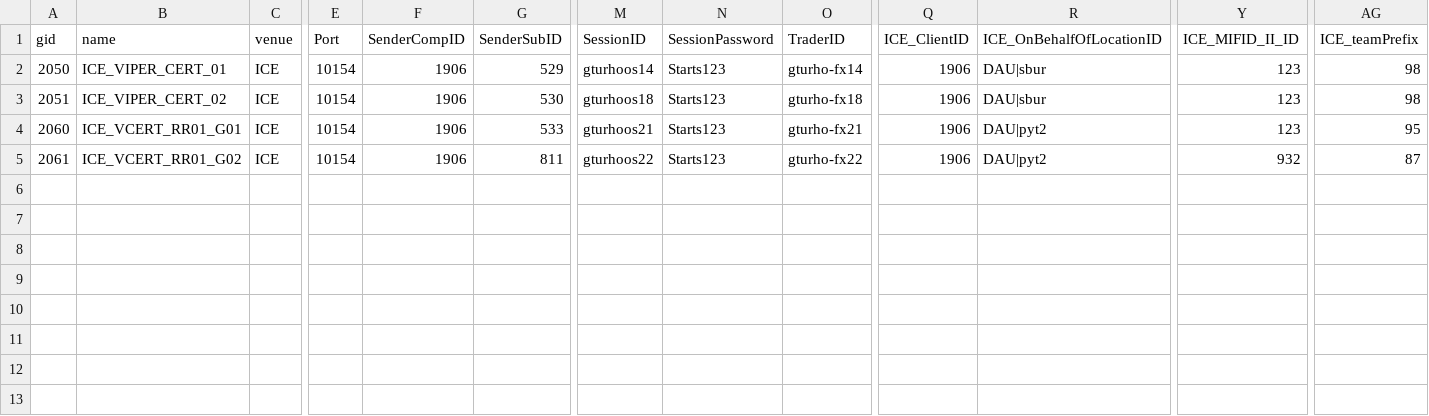
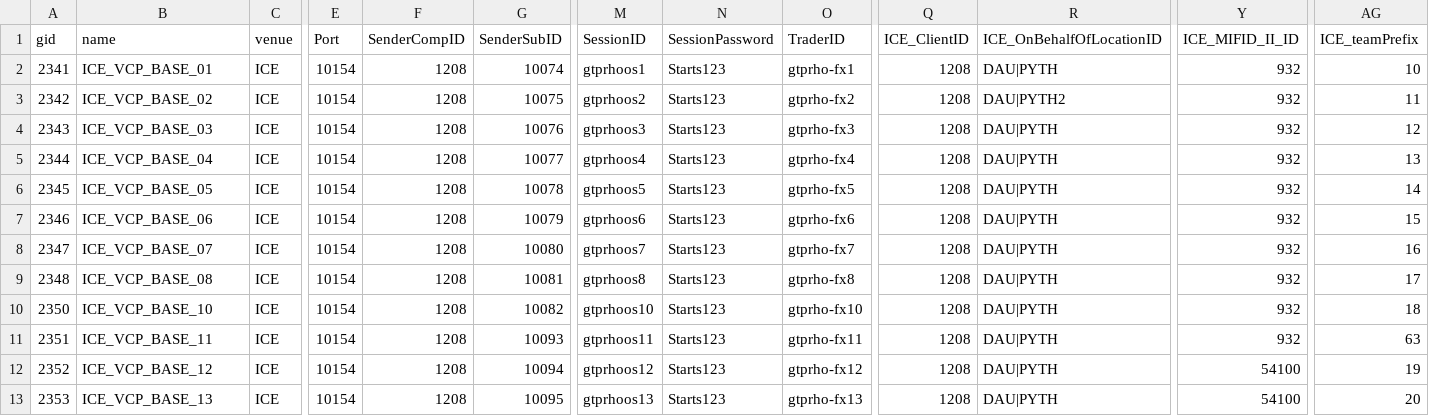
Before and after one commit to kzhdev/strats, a CSV file: config/minimal/omports.csv, drawn as a sheet; only a part is shown, gaps mark what is left out; rows hold the shown columns only; the diff names each change by its address in the sheet, - before the commit and + after, or states it on an @@ line.

```diff
--- a/config/minimal/omports.csv
+++ b/config/minimal/omports.csv
-A2 (gid): 2050
+A2 (gid): 2341
-B2 (name): ICE_VIPER_CERT_01
+B2 (name): ICE_VCP_BASE_01
-F2:F5 (SenderCompID): 1906
+F2:F5 (SenderCompID): 1208
-G2 (SenderSubID): 529
+G2 (SenderSubID): 10074
-M2 (SessionID): gturhoos14
+M2 (SessionID): gtprhoos1
-O2 (TraderID): gturho-fx14
+O2 (TraderID): gtprho-fx1
-Q2:Q5 (ICE_ClientID): 1906
+Q2:Q5 (ICE_ClientID): 1208
-R2 (ICE_OnBehalfOfLocationID): DAU|sbur
+R2 (ICE_OnBehalfOfLocationID): DAU|PYTH
-Y2:Y4 (ICE_MIFID_II_ID): 123
+Y2:Y4 (ICE_MIFID_II_ID): 932
-AG2 (ICE_teamPrefix): 98
+AG2 (ICE_teamPrefix): 10
-A3 (gid): 2051
+A3 (gid): 2342
-B3 (name): ICE_VIPER_CERT_02
+B3 (name): ICE_VCP_BASE_02
-G3 (SenderSubID): 530
+G3 (SenderSubID): 10075
-M3 (SessionID): gturhoos18
+M3 (SessionID): gtprhoos2
-O3 (TraderID): gturho-fx18
+O3 (TraderID): gtprho-fx2
-R3 (ICE_OnBehalfOfLocationID): DAU|sbur
+R3 (ICE_OnBehalfOfLocationID): DAU|PYTH2
-AG3 (ICE_teamPrefix): 98
+AG3 (ICE_teamPrefix): 11
-A4 (gid): 2060
+A4 (gid): 2343
-B4 (name): ICE_VCERT_RR01_G01
+B4 (name): ICE_VCP_BASE_03
-G4 (SenderSubID): 533
+G4 (SenderSubID): 10076
-M4 (SessionID): gturhoos21
+M4 (SessionID): gtprhoos3
-O4 (TraderID): gturho-fx21
+O4 (TraderID): gtprho-fx3
-R4:R5 (ICE_OnBehalfOfLocationID): DAU|pyt2
+R4:R5 (ICE_OnBehalfOfLocationID): DAU|PYTH
-AG4 (ICE_teamPrefix): 95
+AG4 (ICE_teamPrefix): 12
-A5 (gid): 2061
+A5 (gid): 2344
-B5 (name): ICE_VCERT_RR01_G02
+B5 (name): ICE_VCP_BASE_04
-G5 (SenderSubID): 811
+G5 (SenderSubID): 10077
-M5 (SessionID): gturhoos22
+M5 (SessionID): gtprhoos4
-O5 (TraderID): gturho-fx22
+O5 (TraderID): gtprho-fx4
-AG5 (ICE_teamPrefix): 87
+AG5 (ICE_teamPrefix): 13
+row 6: 2345 | ICE_VCP_BASE_05 | ICE | 10154 | 1208 | 10078 | gtprhoos5 | Starts123 | gtprho-fx5 | 1208 | DAU|PYTH | 932 | 14
+row 7: 2346 | ICE_VCP_BASE_06 | ICE | 10154 | 1208 | 10079 | gtprhoos6 | Starts123 | gtprho-fx6 | 1208 | DAU|PYTH | 932 | 15
+row 8: 2347 | ICE_VCP_BASE_07 | ICE | 10154 | 1208 | 10080 | gtprhoos7 | Starts123 | gtprho-fx7 | 1208 | DAU|PYTH | 932 | 16
+row 9: 2348 | ICE_VCP_BASE_08 | ICE | 10154 | 1208 | 10081 | gtprhoos8 | Starts123 | gtprho-fx8 | 1208 | DAU|PYTH | 932 | 17
+row 10: 2350 | ICE_VCP_BASE_10 | ICE | 10154 | 1208 | 10082 | gtprhoos10 | Starts123 | gtprho-fx10 | 1208 | DAU|PYTH | 932 | 18
+row 11: 2351 | ICE_VCP_BASE_11 | ICE | 10154 | 1208 | 10093 | gtprhoos11 | Starts123 | gtprho-fx11 | 1208 | DAU|PYTH | 932 | 63
+row 12: 2352 | ICE_VCP_BASE_12 | ICE | 10154 | 1208 | 10094 | gtprhoos12 | Starts123 | gtprho-fx12 | 1208 | DAU|PYTH | 54100 | 19
+row 13: 2353 | ICE_VCP_BASE_13 | ICE | 10154 | 1208 | 10095 | gtprhoos13 | Starts123 | gtprho-fx13 | 1208 | DAU|PYTH | 54100 | 20
```
Also changed, not shown: config/2msgw/omports.csv, config/cross_minimal/omports.csv, 21 other files.
